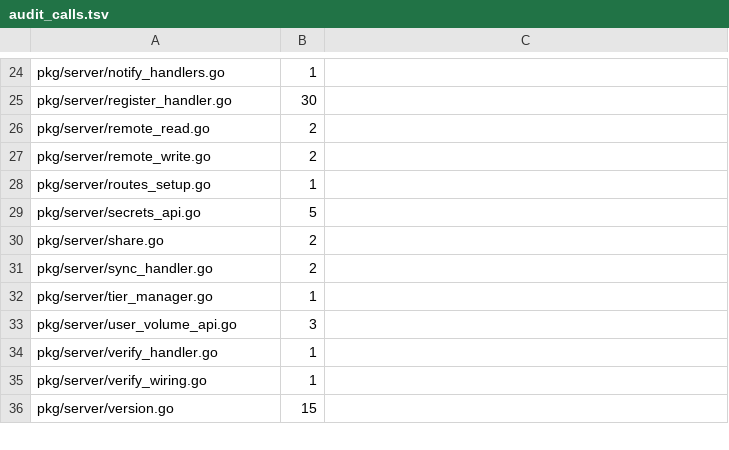
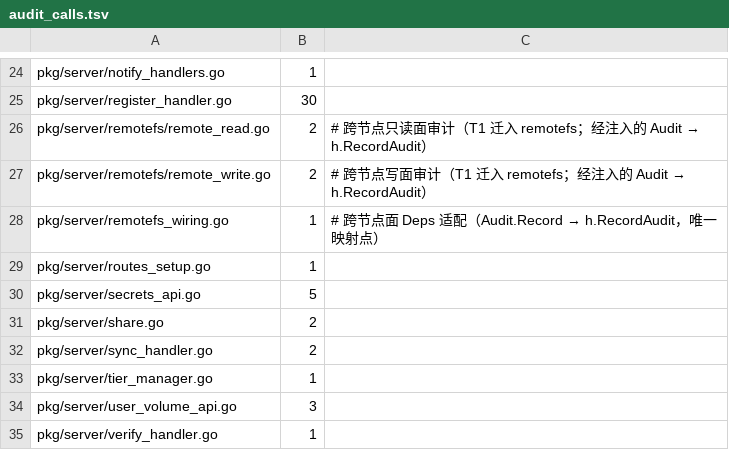
Before and after one commit to cocomhub/sproxy, a TSV file: internal/archcheck/audit_calls.tsv, drawn as a sheet; only a part is shown, gaps mark what is left out; the shorter side is filled out with more unchanged rows.

Commit message:
refactor(server): 跨节点读写面下沉 pkg/server/remotefs（#994）
把 B 侧跨节点只读面 / 写面 / 两个 loopback listener 从装配根切到 pkg/server/remotefs（设计文档 T1），装配根减少 1,074 行生产代码。

背景：remote_read.go(415) + remote_write.go(287) + remote_read_listener.go(203) + remote_write_listener.go(169) 共 1,074 行混在装配根里。读写两面刻意反向同构（同一套授权三重约束、同一套错误映射、同一套审计落点，写面只额外要求 scope 授予写），放在一个包里才能用同一份实现守住该不变量。

改动要点：
- 新增 pkg/server/remotefs：Deps 恒 8 字段（Files/Volumes/Quota/Audit/Meta/Config/Logger/Runtime），全部窄接口，不反向依赖装配根（R6）；
- 写面只做授权 + 调 pkg/files 域方法，checksum 门禁/原子改名/版本/配额/文件锁/卷路由留在领域层；
- 装配侧新增 remotefs_wiring.go：StartRemote{Read,Write}Listener 签名带 *Handlers 故本就属装配层，保留为真实函数；listener 类型以别名暴露（cmd/sproxy 独立 module 零改动）；
- clusterCredentialSet.credentialFor → CredentialFor（满足 CredentialSource 接口）；
- 测试按归属拆分：包内 32 例（真实 storage.Root + files.Service + registry.Set）+ 装配层 9 例（凭证池验签 / 写面拒绝指标 / 远程写与本地写共享锁池）；
- 门禁同步：layers.go、audit_calls.tsv（3 条）、serial_budgets.tsv 路径（计数与总数不变）。

验证：go build ./... + go build ./cmd/sproxy/... + make build-all + make lint(0) + deadcode-check + notest 全绿；go test ./pkg/server/... ./internal/archcheck/ 全绿；Deps.NumField()==8 有断言；CI 全绿。

```diff
--- a/internal/archcheck/audit_calls.tsv
+++ b/internal/archcheck/audit_calls.tsv
@@ -25,4 +25,5 @@ pkg/server/notify_handlers.go	1
 pkg/server/register_handler.go	30	
-pkg/server/remote_read.go	2	
-pkg/server/remote_write.go	2	
+pkg/server/remotefs/remote_read.go	2	# 跨节点只读面审计（T1 迁入 remotefs；经注入的 Audit → h.RecordAudit）
+pkg/server/remotefs/remote_write.go	2	# 跨节点写面审计（T1 迁入 remotefs；经注入的 Audit → h.RecordAudit）
+pkg/server/remotefs_wiring.go	1	# 跨节点面 Deps 适配（Audit.Record → h.RecordAudit，唯一映射点）
 pkg/server/routes_setup.go	1	
```
Also changed, not shown: internal/archcheck/serial_budgets.tsv, 23 other files.
